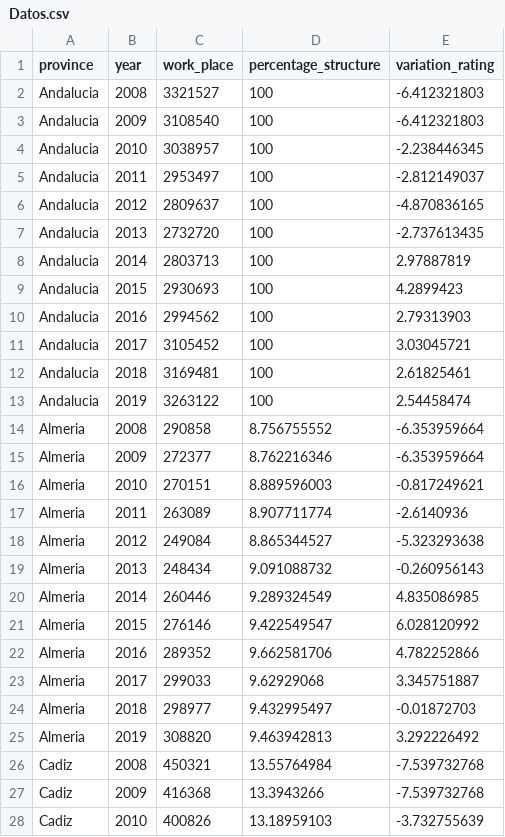
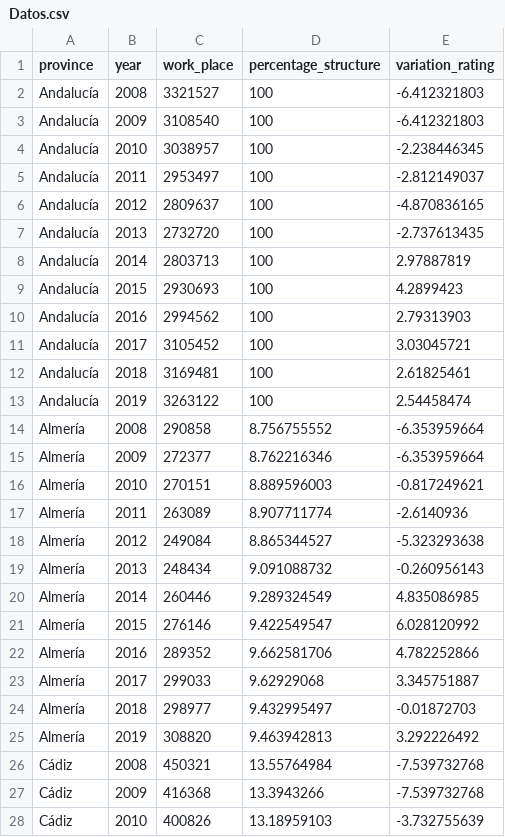
Before and after one commit to gti-sos/SOS2223-21, a CSV file: backend/pvl/Datos/Datos.csv, drawn as a sheet; only a part is shown; the diff covers the shown part only.

```diff
--- a/backend/pvl/Datos/Datos.csv
+++ b/backend/pvl/Datos/Datos.csv
@@ -1,28 +1,28 @@
 province,year,work_place,percentage_structure,variation_rating
-Andalucia,2008,3321527,100,-6.412321803
-Andalucia,2009,3108540,100,-6.412321803
-Andalucia,2010,3038957,100,-2.238446345
-Andalucia,2011,2953497,100,-2.812149037
-Andalucia,2012,2809637,100,-4.870836165
-Andalucia,2013,2732720,100,-2.737613435
-Andalucia,2014,2803713,100,2.97887819
-Andalucia,2015,2930693,100,4.2899423
-Andalucia,2016,2994562,100,2.79313903
-Andalucia,2017,3105452,100,3.03045721
-Andalucia,2018,3169481,100,2.61825461
-Andalucia,2019,3263122,100,2.54458474
-Almeria,2008,290858,8.756755552,-6.353959664
-Almeria,2009,272377,8.762216346,-6.353959664
-Almeria,2010,270151,8.889596003,-0.817249621
-Almeria,2011,263089,8.907711774,-2.6140936
-Almeria,2012,249084,8.865344527,-5.323293638
-Almeria,2013,248434,9.091088732,-0.260956143
-Almeria,2014,260446,9.289324549,4.835086985
-Almeria,2015,276146,9.422549547,6.028120992
-Almeria,2016,289352,9.662581706,4.782252866
-Almeria,2017,299033,9.62929068,3.345751887
-Almeria,2018,298977,9.432995497,-0.01872703
-Almeria,2019,308820,9.463942813,3.292226492
-Cadiz,2008,450321,13.55764984,-7.539732768
-Cadiz,2009,416368,13.3943266,-7.539732768
-Cadiz,2010,400826,13.18959103,-3.732755639
+Andalucía,2008,3321527,100,-6.412321803
+Andalucía,2009,3108540,100,-6.412321803
+Andalucía,2010,3038957,100,-2.238446345
+Andalucía,2011,2953497,100,-2.812149037
+Andalucía,2012,2809637,100,-4.870836165
+Andalucía,2013,2732720,100,-2.737613435
+Andalucía,2014,2803713,100,2.97887819
+Andalucía,2015,2930693,100,4.2899423
+Andalucía,2016,2994562,100,2.79313903
+Andalucía,2017,3105452,100,3.03045721
+Andalucía,2018,3169481,100,2.61825461
+Andalucía,2019,3263122,100,2.54458474
+Almería,2008,290858,8.756755552,-6.353959664
+Almería,2009,272377,8.762216346,-6.353959664
+Almería,2010,270151,8.889596003,-0.817249621
+Almería,2011,263089,8.907711774,-2.6140936
+Almería,2012,249084,8.865344527,-5.323293638
+Almería,2013,248434,9.091088732,-0.260956143
+Almería,2014,260446,9.289324549,4.835086985
+Almería,2015,276146,9.422549547,6.028120992
+Almería,2016,289352,9.662581706,4.782252866
+Almería,2017,299033,9.62929068,3.345751887
+Almería,2018,298977,9.432995497,-0.01872703
+Almería,2019,308820,9.463942813,3.292226492
+Cádiz,2008,450321,13.55764984,-7.539732768
+Cádiz,2009,416368,13.3943266,-7.539732768
+Cádiz,2010,400826,13.18959103,-3.732755639
```
Also changed, not shown: 45 edited cells elsewhere in this file, 1 other file.
